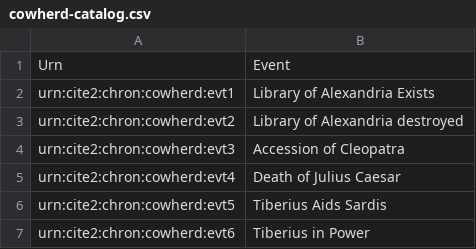
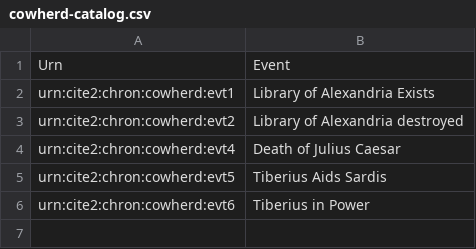
Before and after one commit to neelsmith/clas267, a CSV file: eventcatalogs/cowherd-catalog.csv, drawn as a sheet.

```diff
--- a/eventcatalogs/cowherd-catalog.csv
+++ b/eventcatalogs/cowherd-catalog.csv
@@ -3,3 +3,2 @@ urn:cite2:chron:cowherd:evt1,Library of Alexandria Exists
 urn:cite2:chron:cowherd:evt2,Library of Alexandria destroyed
-urn:cite2:chron:cowherd:evt3,Accession of Cleopatra
 urn:cite2:chron:cowherd:evt4,Death of Julius Caesar
```
Also changed, not shown: eventcatalogs/obrien.csv, eventcatalogs/paganelli-catalog.csv, 3 other files.
